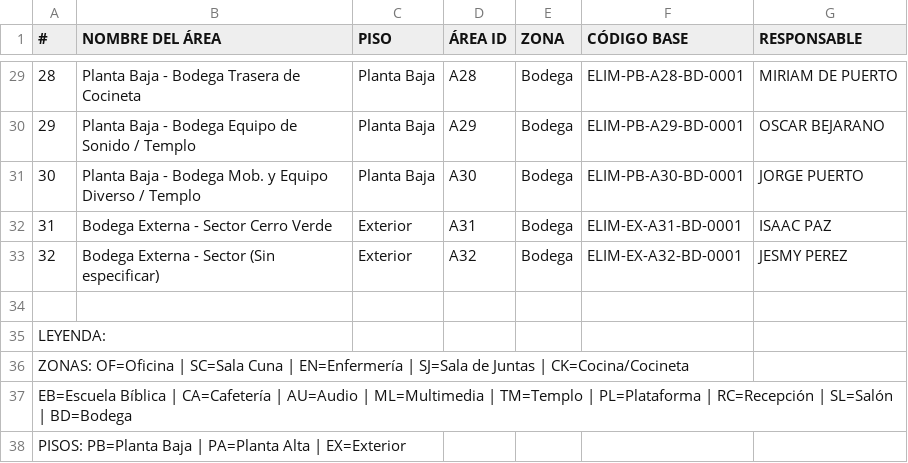
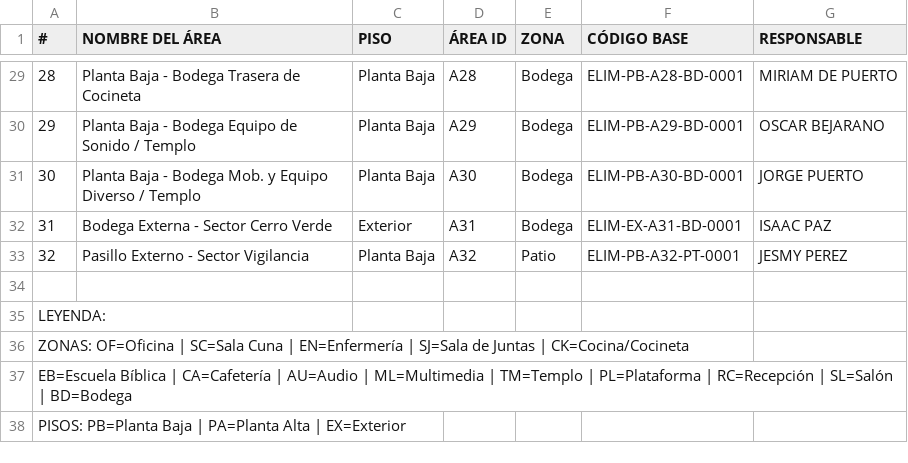
Before and after one commit to dropiando7-cell/paraiso-floral, a CSV file: plantilla-concilia/Codigos_Activos_ELIM_CORRECTO.csv, drawn as a sheet; only a part is shown, gaps mark what is left out.

Commit message:
CHORE: Guardando punto de restauración (vista previa QR áreas y CSV actualizados)

```diff
--- a/plantilla-concilia/Codigos_Activos_ELIM_CORRECTO.csv
+++ b/plantilla-concilia/Codigos_Activos_ELIM_CORRECTO.csv
@@ -32,3 +32,3 @@
 31,Bodega Externa - Sector Cerro Verde,Exterior,A31,Bodega,ELIM-EX-A31-BD-0001,ISAAC PAZ
-32,Bodega Externa - Sector (Sin especificar),Exterior,A32,Bodega,ELIM-EX-A32-BD-0001,JESMY PEREZ
+32,Pasillo Externo - Sector Vigilancia,Planta Baja,A32,Patio,ELIM-PB-A32-PT-0001,JESMY PEREZ
 ,,,,,,
```
Also changed, not shown: 3 other files.
